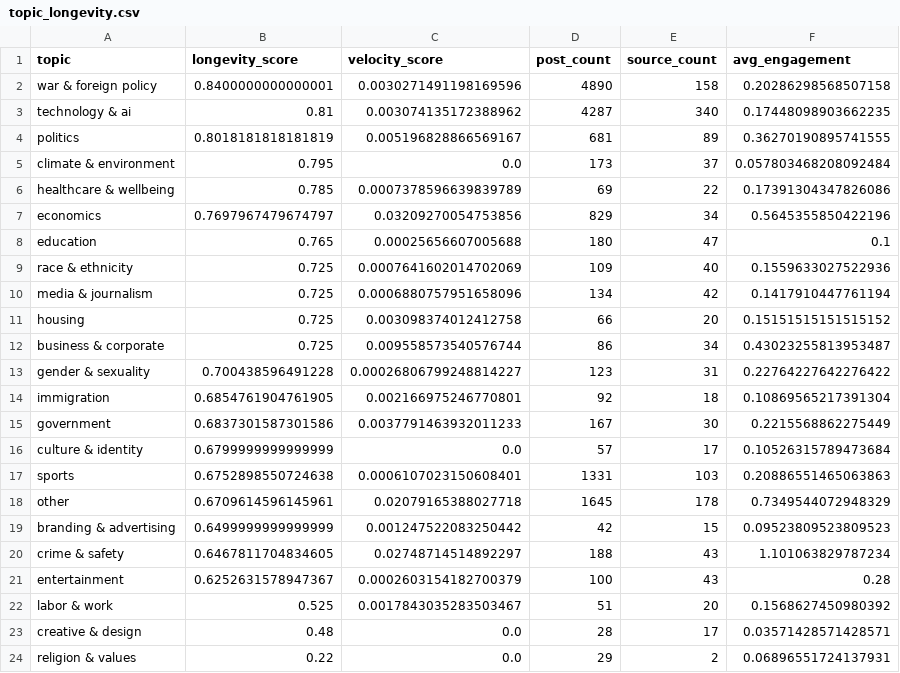
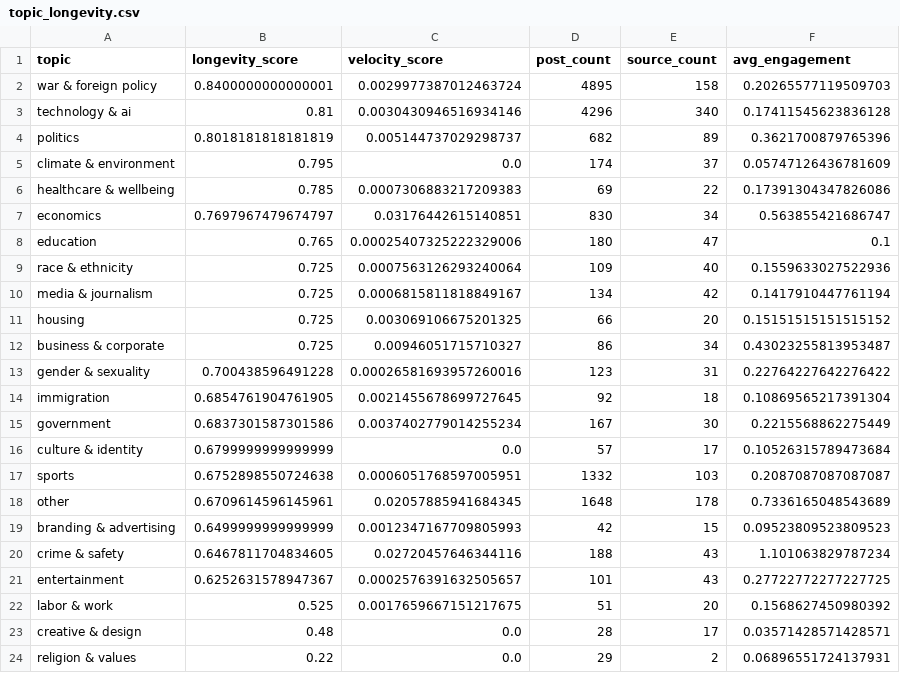
Before and after one commit to Chudetat/moodlight, a CSV file: topic_longevity.csv, drawn as a sheet.

```diff
--- a/topic_longevity.csv
+++ b/topic_longevity.csv
@@ -1,23 +1,23 @@
 topic,longevity_score,velocity_score,post_count,source_count,avg_engagement
-war & foreign policy,0.8400000000000001,0.0030271491198169596,4890,158,0.20286298568507158
-technology & ai,0.81,0.003074135172388962,4287,340,0.17448098903662235
-politics,0.8018181818181819,0.005196828866569167,681,89,0.36270190895741555
-climate & environment,0.795,0.0,173,37,0.057803468208092484
-healthcare & wellbeing,0.785,0.0007378596639839789,69,22,0.17391304347826086
-economics,0.7697967479674797,0.03209270054753856,829,34,0.5645355850422196
-education,0.765,0.00025656607005688,180,47,0.1
-race & ethnicity,0.725,0.0007641602014702069,109,40,0.1559633027522936
-media & journalism,0.725,0.0006880757951658096,134,42,0.1417910447761194
-housing,0.725,0.003098374012412758,66,20,0.15151515151515152
-business & corporate,0.725,0.009558573540576744,86,34,0.43023255813953487
-gender & sexuality,0.700438596491228,0.00026806799248814227,123,31,0.22764227642276422
-immigration,0.6854761904761905,0.002166975246770801,92,18,0.10869565217391304
-government,0.6837301587301586,0.0037791463932011233,167,30,0.2215568862275449
+war & foreign policy,0.8400000000000001,0.0029977387012463724,4895,158,0.20265577119509703
+technology & ai,0.81,0.0030430946516934146,4296,340,0.17411545623836128
+politics,0.8018181818181819,0.005144737029298737,682,89,0.3621700879765396
+climate & environment,0.795,0.0,174,37,0.05747126436781609
+healthcare & wellbeing,0.785,0.0007306883217209383,69,22,0.17391304347826086
+economics,0.7697967479674797,0.03176442615140851,830,34,0.563855421686747
+education,0.765,0.00025407325222329006,180,47,0.1
+race & ethnicity,0.725,0.0007563126293240064,109,40,0.1559633027522936
+media & journalism,0.725,0.0006815811818849167,134,42,0.1417910447761194
+housing,0.725,0.003069106675201325,66,20,0.15151515151515152
+business & corporate,0.725,0.00946051715710327,86,34,0.43023255813953487
+gender & sexuality,0.700438596491228,0.00026581693957260016,123,31,0.22764227642276422
+immigration,0.6854761904761905,0.0021455678699727645,92,18,0.10869565217391304
+government,0.6837301587301586,0.0037402779014255234,167,30,0.2215568862275449
 culture & identity,0.6799999999999999,0.0,57,17,0.10526315789473684
-sports,0.6752898550724638,0.0006107023150608401,1331,103,0.20886551465063863
-other,0.6709614596145961,0.02079165388027718,1645,178,0.7349544072948329
-branding & advertising,0.6499999999999999,0.001247522083250442,42,15,0.09523809523809523
-crime & safety,0.6467811704834605,0.02748714514892297,188,43,1.101063829787234
-entertainment,0.6252631578947367,0.0002603154182700379,100,43,0.28
-labor & work,0.525,0.0017843035283503467,51,20,0.1568627450980392
+sports,0.6752898550724638,0.0006051768597005951,1332,103,0.2087087087087087
+other,0.6709614596145961,0.02057885941684345,1648,178,0.7336165048543689
+branding & advertising,0.6499999999999999,0.0012347167709805993,42,15,0.09523809523809523
+crime & safety,0.6467811704834605,0.02720457646344116,188,43,1.101063829787234
+entertainment,0.6252631578947367,0.0002576391632505657,101,43,0.27722772277227725
+labor & work,0.525,0.0017659667151217675,51,20,0.1568627450980392
 creative & design,0.48,0.0,28,17,0.03571428571428571
```
Also changed, not shown: markets.csv, news.csv, 4 other files.
